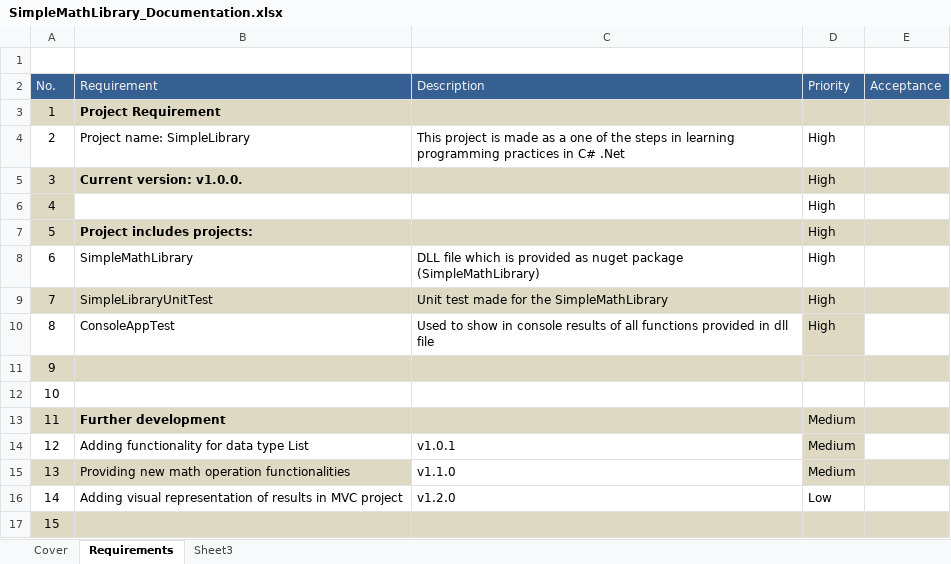
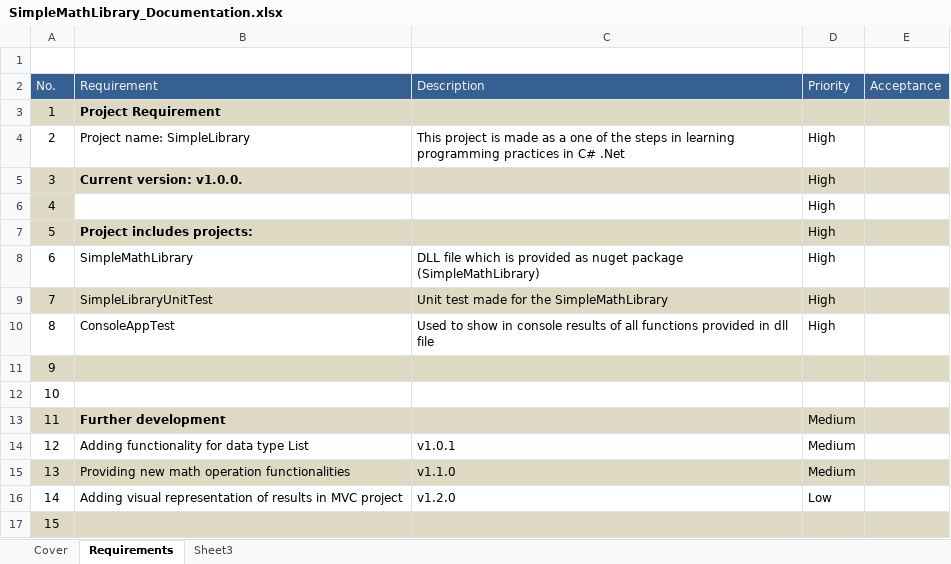
Before and after one commit to MilosVulikic/SimpleLibrary, an Excel workbook: SimpleMathLibrary_Documentation.xlsx, sheet Requirements, drawn as a sheet; values as stored, in another font and other column widths than the file's, no borders; table styles not drawn; the diff names each change by its address in the sheet, - before the commit and + after, or states it on an @@ line.

```diff
--- a/SimpleMathLibrary_Documentation.xlsx (sheet Requirements)
+++ b/SimpleMathLibrary_Documentation.xlsx (sheet Requirements)
-D10 fill: #DDD9C3
+D10 fill: none
-D14 fill: #DDD9C3
+D14 fill: none
-C15 fill: none
+C15 fill: #DDD9C3
```
Also changed, not shown: sheet Cover, 1 other file.
